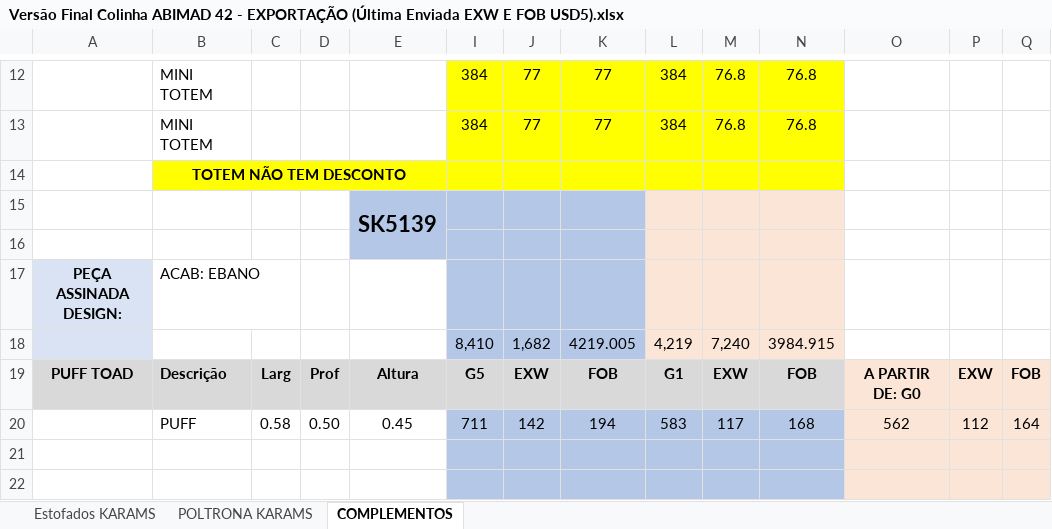
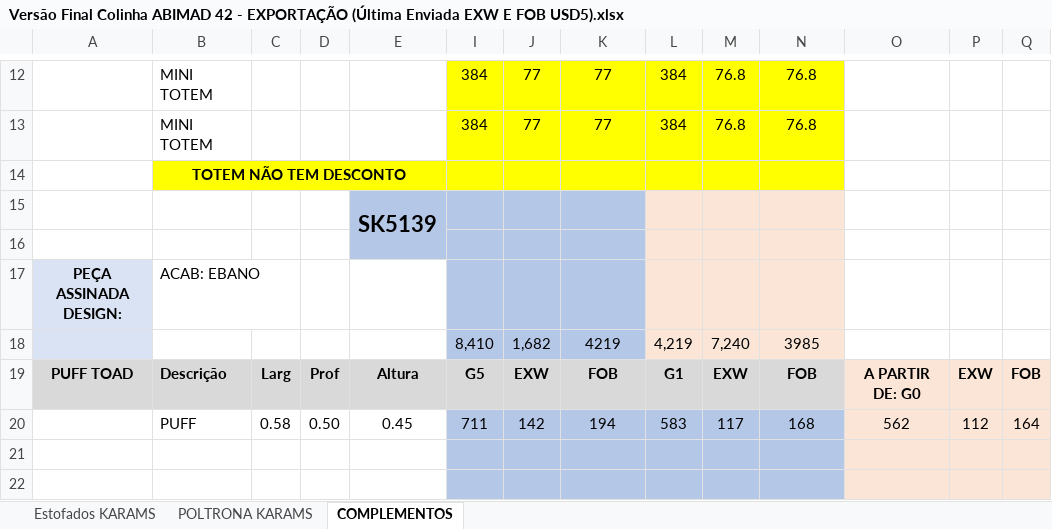
Before and after one commit to karams-pi/pi-web, an Excel workbook: Docs/New/Versão Final Colinha ABIMAD 42 - EXPORTAÇÃO (Última Enviada EXW E FOB USD5).xlsx, sheet COMPLEMENTOS, drawn as a sheet; only a part is shown, gaps mark what is left out; values as stored, in another font and other column widths than the file's, no borders; charts and pictures not drawn; the diff names each change by its address in the sheet, - before the commit and + after, or states it on an @@ line.

```diff
--- a/Docs/New/Versão Final Colinha ABIMAD 42 - EXPORTAÇÃO (Última Enviada EXW E FOB USD5).xlsx (sheet COMPLEMENTOS)
+++ b/Docs/New/Versão Final Colinha ABIMAD 42 - EXPORTAÇÃO (Última Enviada EXW E FOB USD5).xlsx (sheet COMPLEMENTOS)
-K18: 4219.005
+K18: 4219
-N18: 3984.915
+N18: 3985
```
Also changed, not shown: sheet Estofados KARAMS, charts or pictures, 10 other files.
